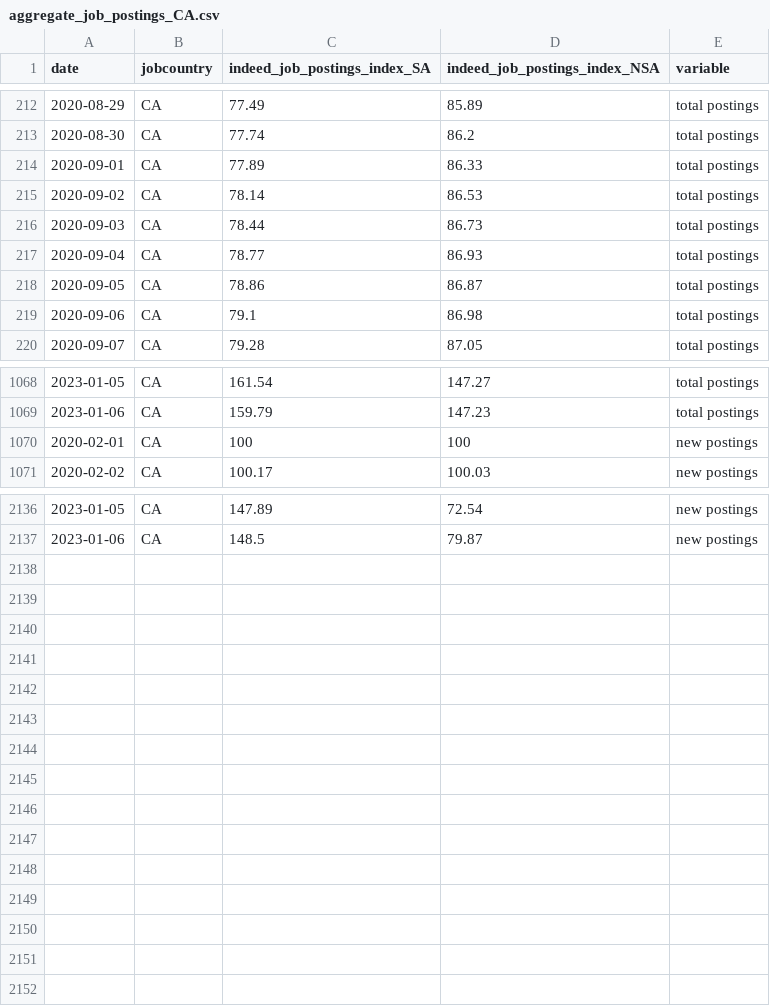
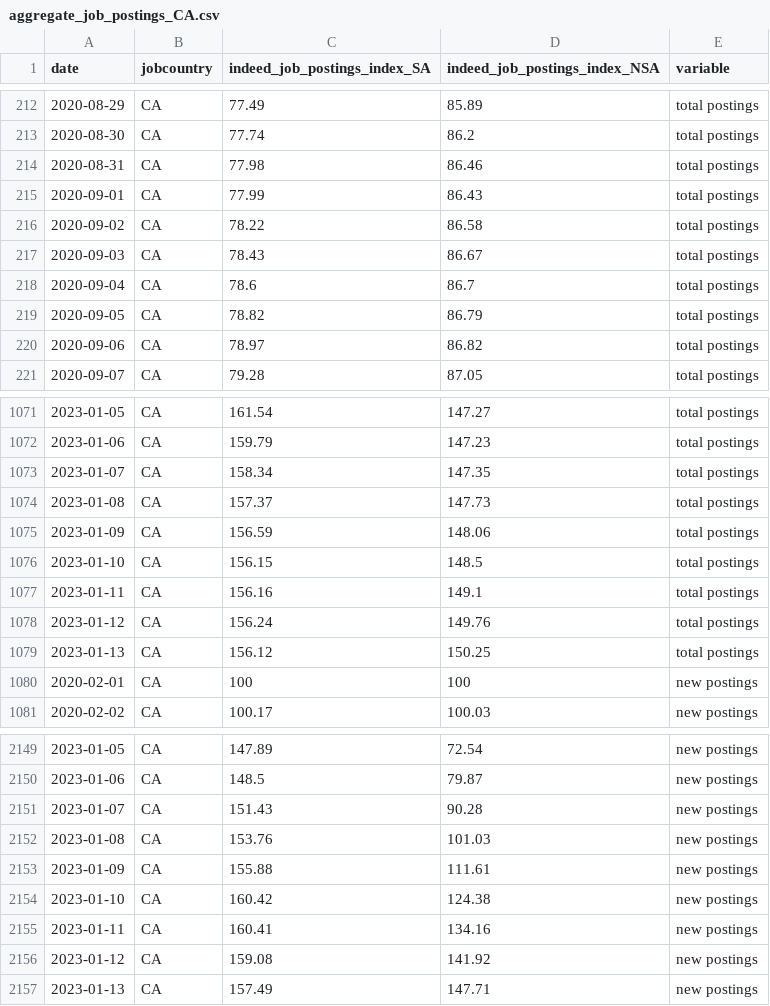
Before and after one commit to hiring-lab/job_postings_tracker, a CSV file: CA/aggregate_job_postings_CA.csv, drawn as a sheet; only a part is shown, gaps mark what is left out; the diff covers the shown part only.

```diff
--- a/CA/aggregate_job_postings_CA.csv
+++ b/CA/aggregate_job_postings_CA.csv
@@ -213,8 +213,9 @@ date,jobcountry,indeed_job_postings_index_SA,indeed_job_postings_index_NSA,varia
 2020-08-30,CA,77.74,86.2,total postings
-2020-09-01,CA,77.89,86.33,total postings
-2020-09-02,CA,78.14,86.53,total postings
-2020-09-03,CA,78.44,86.73,total postings
-2020-09-04,CA,78.77,86.93,total postings
-2020-09-05,CA,78.86,86.87,total postings
-2020-09-06,CA,79.1,86.98,total postings
+2020-08-31,CA,77.98,86.46,total postings
+2020-09-01,CA,77.99,86.43,total postings
+2020-09-02,CA,78.22,86.58,total postings
+2020-09-03,CA,78.43,86.67,total postings
+2020-09-04,CA,78.6,86.7,total postings
+2020-09-05,CA,78.82,86.79,total postings
+2020-09-06,CA,78.97,86.82,total postings
 2020-09-07,CA,79.28,87.05,total postings
@@ -1069,2 +1072,9 @@ date,jobcountry,indeed_job_postings_index_SA,indeed_job_postings_index_NSA,varia
 2023-01-06,CA,159.79,147.23,total postings
+2023-01-07,CA,158.34,147.35,total postings
+2023-01-08,CA,157.37,147.73,total postings
+2023-01-09,CA,156.59,148.06,total postings
+2023-01-10,CA,156.15,148.5,total postings
+2023-01-11,CA,156.16,149.1,total postings
+2023-01-12,CA,156.24,149.76,total postings
+2023-01-13,CA,156.12,150.25,total postings
 2020-02-01,CA,100,100,new postings
@@ -2137 +2150,8 @@ date,jobcountry,indeed_job_postings_index_SA,indeed_job_postings_index_NSA,varia
 2023-01-06,CA,148.5,79.87,new postings
+2023-01-07,CA,151.43,90.28,new postings
+2023-01-08,CA,153.76,101.03,new postings
+2023-01-09,CA,155.88,111.61,new postings
+2023-01-10,CA,160.42,124.38,new postings
+2023-01-11,CA,160.41,134.16,new postings
+2023-01-12,CA,159.08,141.92,new postings
+2023-01-13,CA,157.49,147.71,new postings
```
Also changed, not shown: 5 added rows and 60 edited cells elsewhere in this file, CA/provincial_postings_ca.csv, DE/aggregate_job_postings_DE.csv, 15 other files.
